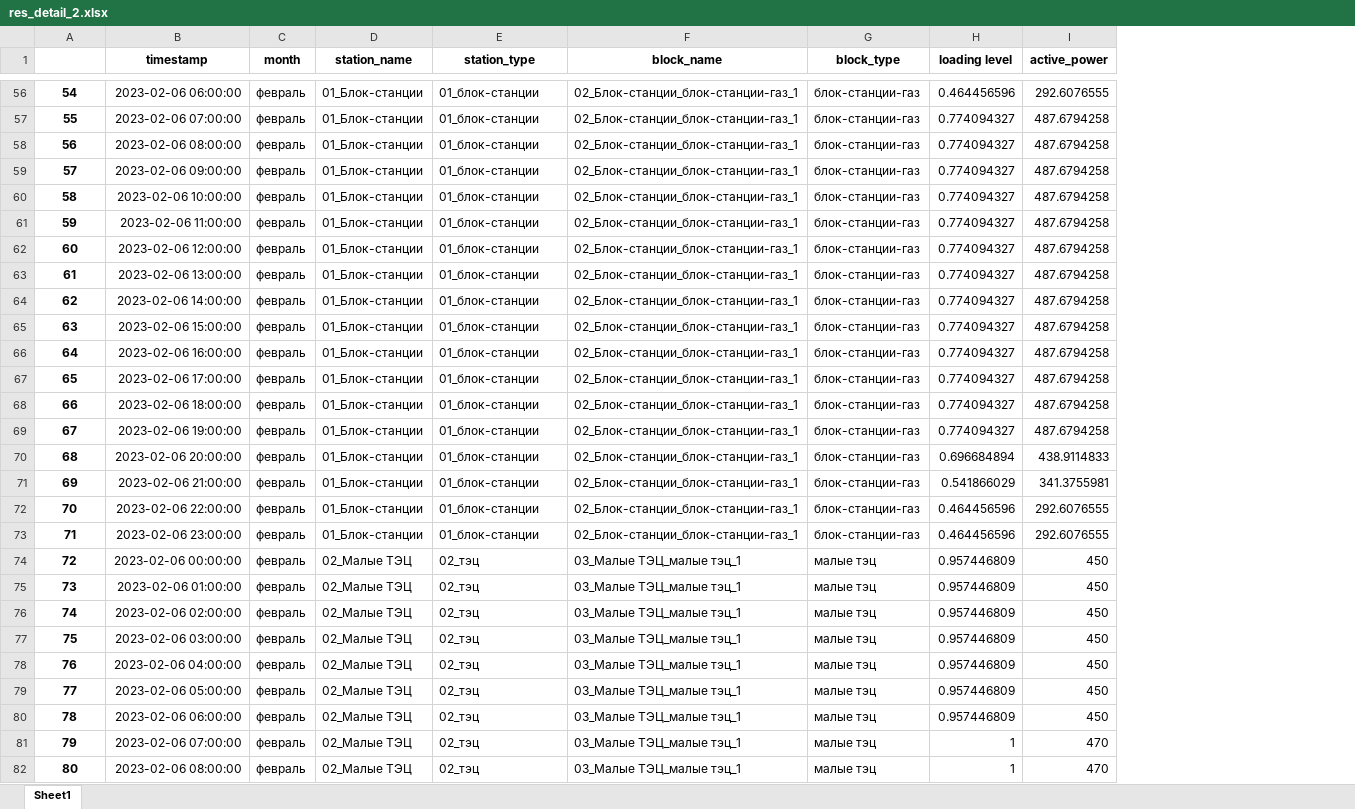
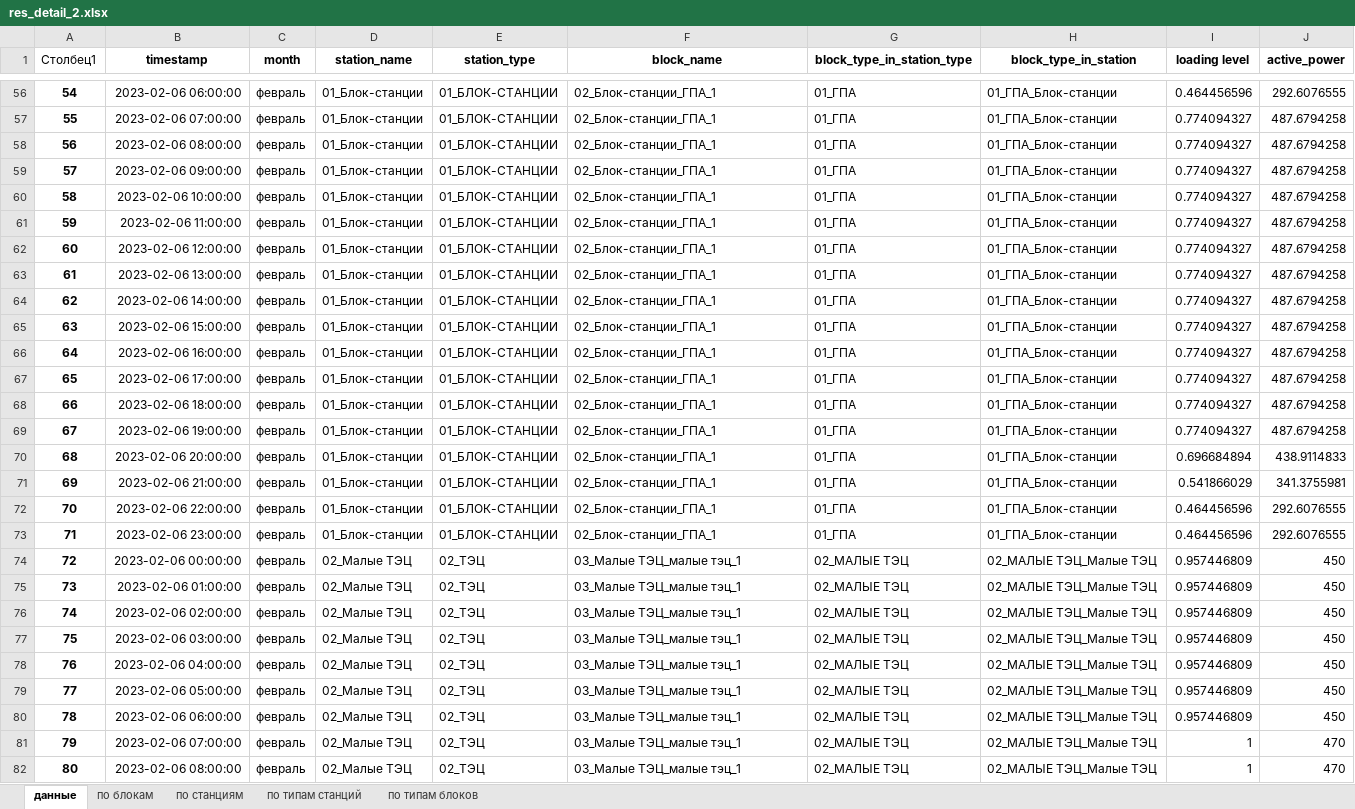
Before and after one commit to alex-zaq/oemof-training, an Excel workbook: results/res_detail_2.xlsx, sheet данные, drawn as a sheet; only a part is shown, gaps mark what is left out; values as stored, in another font and other column widths than the file's, no borders; table styles not drawn; removed rows and columns are numbered as before the commit, all else as after; the diff covers the shown part only; the diff names each change by its address in the sheet, - before the commit and + after, or states it on an @@ line.

```diff
--- a/results/res_detail_2.xlsx (sheet данные)
+++ b/results/res_detail_2.xlsx (sheet данные)
-sheet tab: Sheet1
+sheet tab: данные
+sheet tab: по блокам
+sheet tab: по станциям
+sheet tab: по типам станций
+sheet tab: по типам блоков
-column G (block_type), rows 56-82: блок-станции-газ | блок-станции-газ | блок-станции-газ | блок-станции-газ | блок-станции-газ | блок-станции-газ | блок-станции-газ | блок-станции-газ | блок-станции-газ | блок-станции-газ | блок-станции-газ | блок-станции-газ | блок-станции-газ | блок-станции-газ | блок-станции-газ | блок-станции-газ | блок-станции-газ | блок-станции-газ | малые тэц | малые тэц | малые тэц | малые тэц | малые тэц | малые тэц | малые тэц | малые тэц | малые тэц
+column G (block_type_in_station_type), rows 56-82: 01_ГПА | 01_ГПА | 01_ГПА | 01_ГПА | 01_ГПА | 01_ГПА | 01_ГПА | 01_ГПА | 01_ГПА | 01_ГПА | 01_ГПА | 01_ГПА | 01_ГПА | 01_ГПА | 01_ГПА | 01_ГПА | 01_ГПА | 01_ГПА | 02_МАЛЫЕ ТЭЦ | 02_МАЛЫЕ ТЭЦ | 02_МАЛЫЕ ТЭЦ | 02_МАЛЫЕ ТЭЦ | 02_МАЛЫЕ ТЭЦ | 02_МАЛЫЕ ТЭЦ | 02_МАЛЫЕ ТЭЦ | 02_МАЛЫЕ ТЭЦ | 02_МАЛЫЕ ТЭЦ
+column H (block_type_in_station), rows 56-82: 01_ГПА_Блок-станции | 01_ГПА_Блок-станции | 01_ГПА_Блок-станции | 01_ГПА_Блок-станции | 01_ГПА_Блок-станции | 01_ГПА_Блок-станции | 01_ГПА_Блок-станции | 01_ГПА_Блок-станции | 01_ГПА_Блок-станции | 01_ГПА_Блок-станции | 01_ГПА_Блок-станции | 01_ГПА_Блок-станции | 01_ГПА_Блок-станции | 01_ГПА_Блок-станции | 01_ГПА_Блок-станции | 01_ГПА_Блок-станции | 01_ГПА_Блок-станции | 01_ГПА_Блок-станции | 02_МАЛЫЕ ТЭЦ_Малые ТЭЦ | 02_МАЛЫЕ ТЭЦ_Малые ТЭЦ | 02_МАЛЫЕ ТЭЦ_Малые ТЭЦ | 02_МАЛЫЕ ТЭЦ_Малые ТЭЦ | 02_МАЛЫЕ ТЭЦ_Малые ТЭЦ | 02_МАЛЫЕ ТЭЦ_Малые ТЭЦ | 02_МАЛЫЕ ТЭЦ_Малые ТЭЦ | 02_МАЛЫЕ ТЭЦ_Малые ТЭЦ | 02_МАЛЫЕ ТЭЦ_Малые ТЭЦ
-A1: (empty)
+A1: Столбец1
-E56:E73 (station_type): 01_блок-станции
+E56:E73 (station_type): 01_БЛОК-СТАНЦИИ
-F56:F73 (block_name): 02_Блок-станции_блок-станции-газ_1
+F56:F73 (block_name): 02_Блок-станции_ГПА_1
-E74:E82 (station_type): 02_тэц
+E74:E82 (station_type): 02_ТЭЦ
```
Also changed, not shown: 815 edited cells elsewhere in this sheet, charts or pictures, 23 other files.
